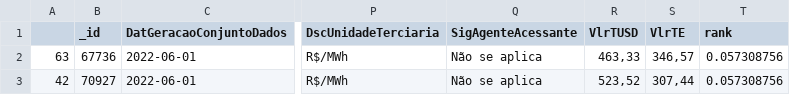
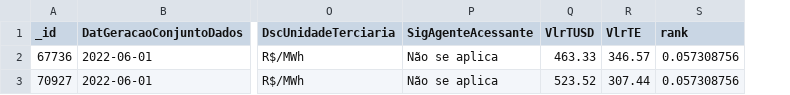
Before and after one commit to UFRJ-Analytica/navi-tech-journey-2022, a CSV file: dados/TarifasDistribuidoras.csv, drawn as a sheet; only a part is shown, gaps mark what is left out; removed rows and columns are numbered as before the commit, all else as after; the diff names each change by its address in the sheet, - before the commit and + after, or states it on an @@ line.

```diff
--- a/dados/TarifasDistribuidoras.csv
+++ b/dados/TarifasDistribuidoras.csv
-column A, rows 2-3: 63 | 42
-Q2 (VlrTUSD): 463,33
+Q2 (VlrTUSD): 463.33
-R2 (VlrTE): 346,57
+R2 (VlrTE): 346.57
-Q3 (VlrTUSD): 523,52
+Q3 (VlrTUSD): 523.52
-R3 (VlrTE): 307,44
+R3 (VlrTE): 307.44
```
Also changed, not shown: 9 other files.
